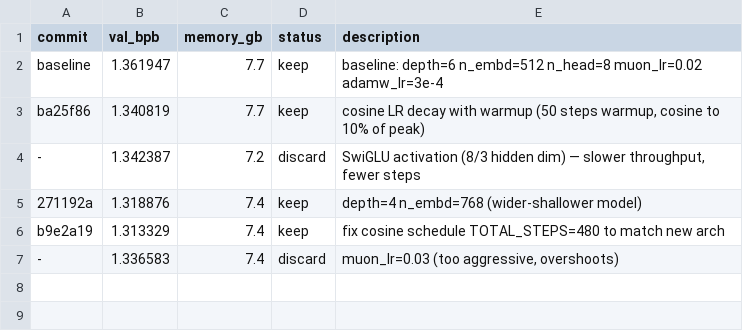
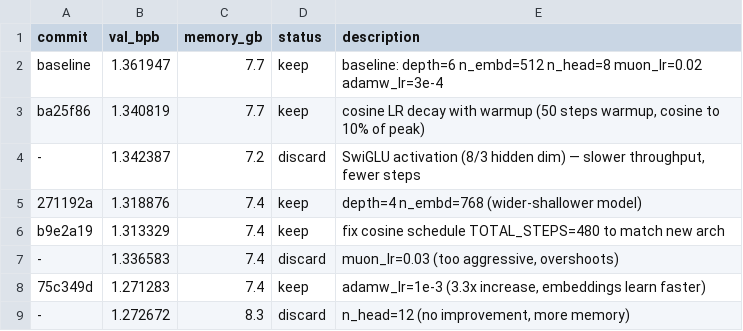
Before and after one commit to makgunay/research-mlx-ui, a TSV file: results.tsv, drawn as a sheet.

```diff
--- a/results.tsv
+++ b/results.tsv
@@ -7 +7,3 @@ b9e2a19	1.313329	7.4	keep	fix cosine schedule TOTAL_STEPS=480 to match new arch
 -	1.336583	7.4	discard	muon_lr=0.03 (too aggressive, overshoots)
+75c349d	1.271283	7.4	keep	adamw_lr=1e-3 (3.3x increase, embeddings learn faster)
+-	1.272672	8.3	discard	n_head=12 (no improvement, more memory)
```
Also changed, not shown: 9 other files.
